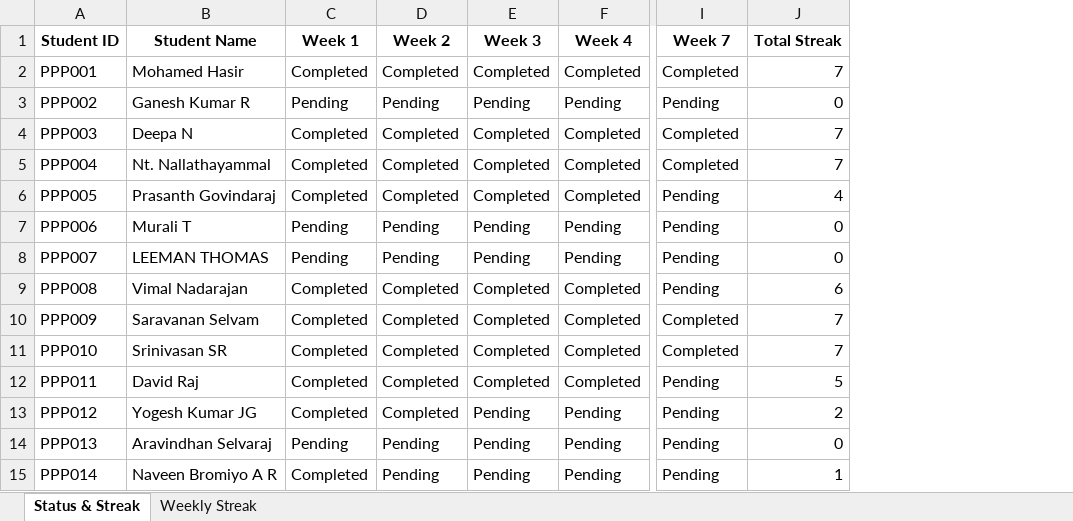
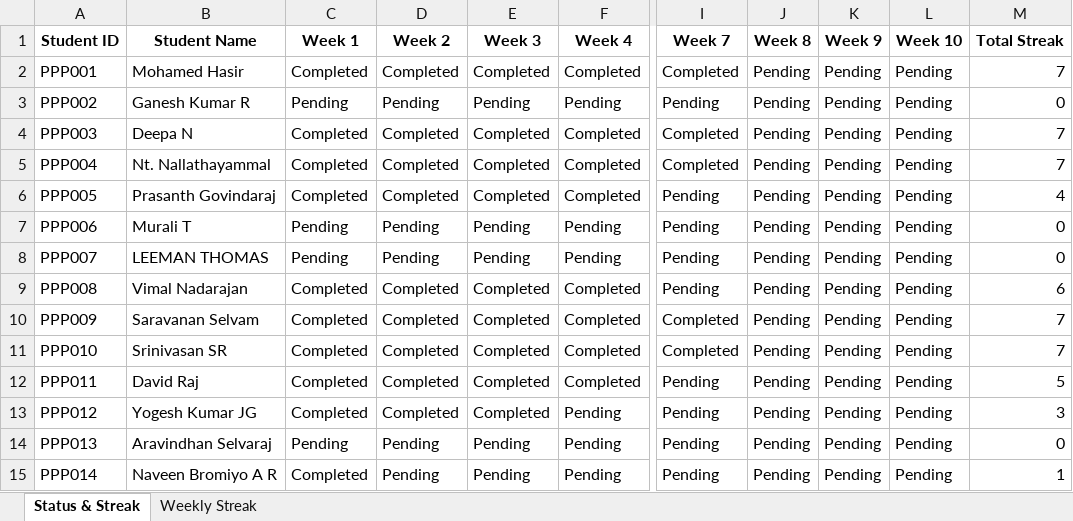
Before and after one commit to NeejaViju/StudentsReport, an Excel workbook: Sample_Task_name/Consolidated_Report.xlsx, sheet Status & Streak, drawn as a sheet; only a part is shown, gaps mark what is left out; values as stored, in another font and other column widths than the file's, no borders; addresses are those after the commit; the diff names each change by its address in the sheet, - before the commit and + after, or states it on an @@ line.

```diff
--- a/Sample_Task_name/Consolidated_Report.xlsx (sheet Status & Streak)
+++ b/Sample_Task_name/Consolidated_Report.xlsx (sheet Status & Streak)
+column J (Week 8), rows 2-15: all Pending
+column K (Week 9), rows 2-15: all Pending
+column L (Week 10), rows 2-15: all Pending
-E13 (Week 3): Pending
+E13 (Week 3): Completed
-M13 (Total Streak): 2
+M13 (Total Streak): 3
```
Also changed, not shown: sheet Weekly Streak, Reports/Week02_report.xlsx, Reports/Week03_report.xlsx, 8 other files.
